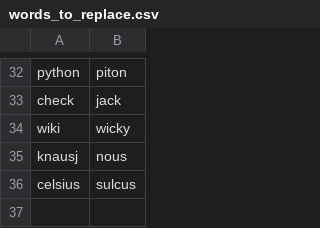
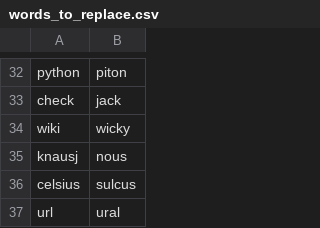
Before and after one commit to david-tejada/knausj_talon, a CSV file: settings/words_to_replace.csv, drawn as a sheet; only a part is shown, gaps mark what is left out; the diff names each change by its address in the sheet, - before the commit and + after, or states it on an @@ line.

```diff
--- a/settings/words_to_replace.csv
+++ b/settings/words_to_replace.csv
+row 37: url | ural
```
Also changed, not shown: settings/additional_words.csv, settings/websites.csv, 18 other files.
